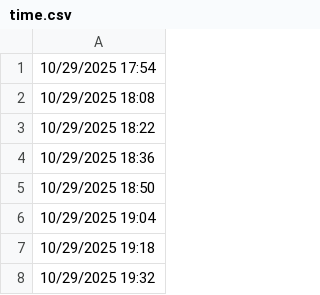
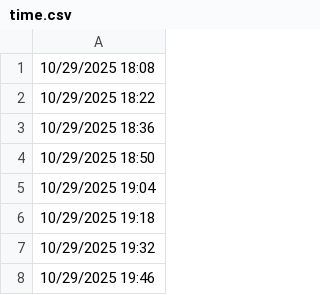
Before and after one commit to lethanhtannhat/testkhaosatthuc, a CSV file: time.csv, drawn as a sheet; only a part is shown; the shorter side is filled out with more unchanged rows.

```diff
--- a/time.csv
+++ b/time.csv
@@ -1,2 +1 @@
-10/29/2025 17:54
 10/29/2025 18:08
```
